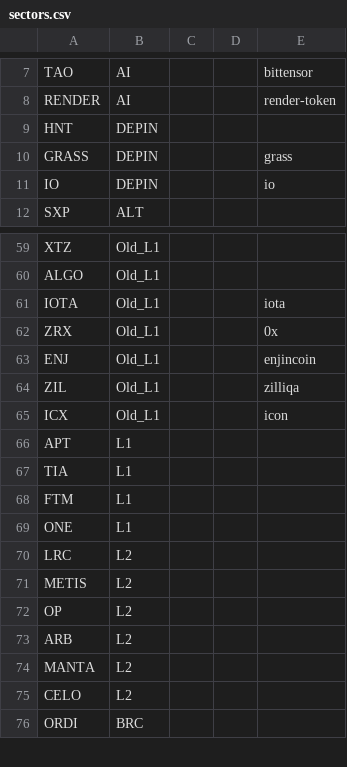
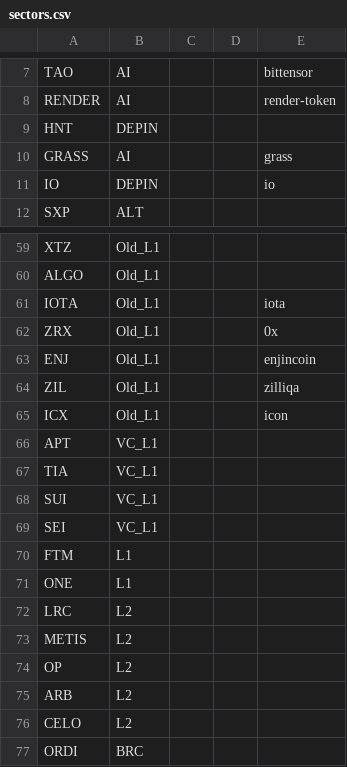
Before and after one commit to jshih2388/basic, a CSV file: sectors.csv, drawn as a sheet; only a part is shown, gaps mark what is left out.

Commit message:
Update sectors.csv

```diff
--- a/sectors.csv
+++ b/sectors.csv
@@ -9,3 +9,3 @@ RENDER,AI,,,render-token
 HNT,DEPIN,,,
-GRASS,DEPIN,,,grass
+GRASS,AI,,,grass
 IO,DEPIN,,,io
@@ -65,4 +65,6 @@ ZIL,Old_L1,,,zilliqa
 ICX,Old_L1,,,icon
-APT,L1,,,
-TIA,L1,,,
+APT,VC_L1,,,
+TIA,VC_L1,,,
+SUI,VC_L1,,,
+SEI,VC_L1,,,
 FTM,L1,,,
@@ -73,3 +75,2 @@ OP,L2,,,
 ARB,L2,,,
-MANTA,L2,,,
 CELO,L2,,,
```
